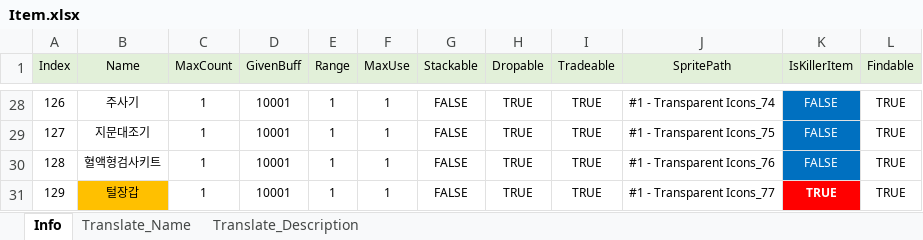
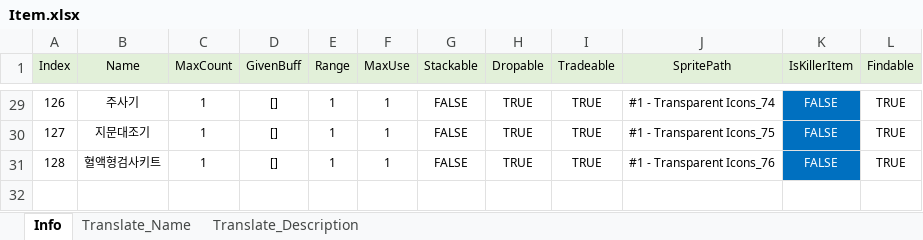
Before and after one commit to shlifedev/proudnet_test, an Excel workbook: Table/xlsx/Item.xlsx, sheet Info, drawn as a sheet; only a part is shown, gaps mark what is left out; values as stored, in another font and other column widths than the file's, no borders; removed rows and columns are numbered as before the commit, all else as after; the diff covers the shown part only; the diff names each change by its address in the sheet, - before the commit and + after, or states it on an @@ line.

```diff
--- a/Table/xlsx/Item.xlsx (sheet Info)
+++ b/Table/xlsx/Item.xlsx (sheet Info)
-D29:D31 (GivenBuff): 10001
+D29:D31 (GivenBuff): []
-row 31: 129 | 털장갑 | 1 | 10001 | 1 | 1 | FALSE | TRUE | TRUE | #1 - Transparent Icons_77 | TRUE | TRUE
```
Also changed, not shown: 8 added rows, 7 removed rows and 19 edited cells elsewhere in this sheet, Table/xlsx/Buff.xlsx, 35 other files.
